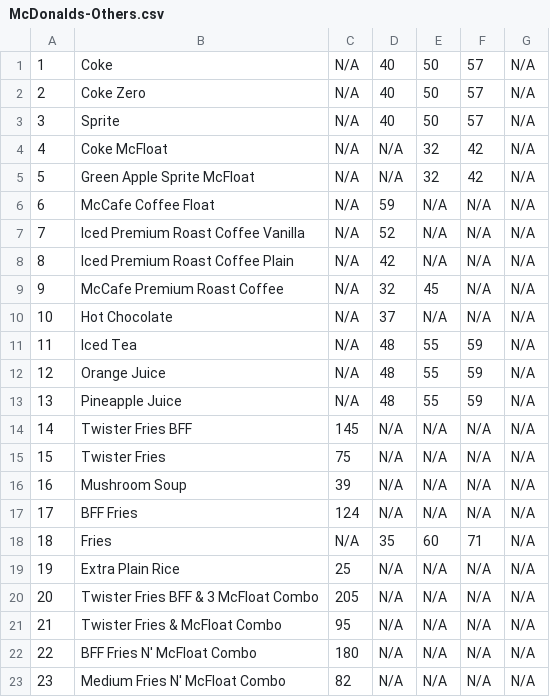
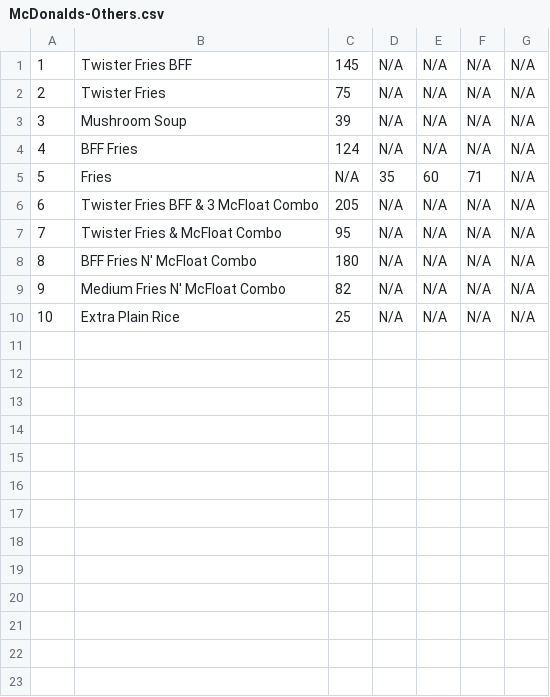
Before and after one commit to Albdog/Busog, a CSV file: app/src/main/assets/CSV/McDonalds-Others.csv, drawn as a sheet; removed rows and columns are numbered as before the commit, all else as after; the diff names each change by its address in the sheet, - before the commit and + after, or states it on an @@ line.

```diff
--- a/app/src/main/assets/CSV/McDonalds-Others.csv
+++ b/app/src/main/assets/CSV/McDonalds-Others.csv
-row 1: 1 | Coke | N/A | 40 | 50 | 57 | N/A
-row 2: 2 | Coke Zero | N/A | 40 | 50 | 57 | N/A
-row 3: 3 | Sprite | N/A | 40 | 50 | 57 | N/A
-row 4: 4 | Coke McFloat | N/A | N/A | 32 | 42 | N/A
-row 5: 5 | Green Apple Sprite McFloat | N/A | N/A | 32 | 42 | N/A
-row 6: 6 | McCafe Coffee Float | N/A | 59 | N/A | N/A | N/A
-row 7: 7 | Iced Premium Roast Coffee Vanilla | N/A | 52 | N/A | N/A | N/A
-row 8: 8 | Iced Premium Roast Coffee Plain | N/A | 42 | N/A | N/A | N/A
-row 9: 9 | McCafe Premium Roast Coffee | N/A | 32 | 45 | N/A | N/A
-row 10: 10 | Hot Chocolate | N/A | 37 | N/A | N/A | N/A
-row 11: 11 | Iced Tea | N/A | 48 | 55 | 59 | N/A
-row 12: 12 | Orange Juice | N/A | 48 | 55 | 59 | N/A
-row 13: 13 | Pineapple Juice | N/A | 48 | 55 | 59 | N/A
@@ column A renumbered between rows 1 and 9 @@
@@ row 19 moved to row 10: 10 @@
```
Also changed, not shown: 16 other files.
